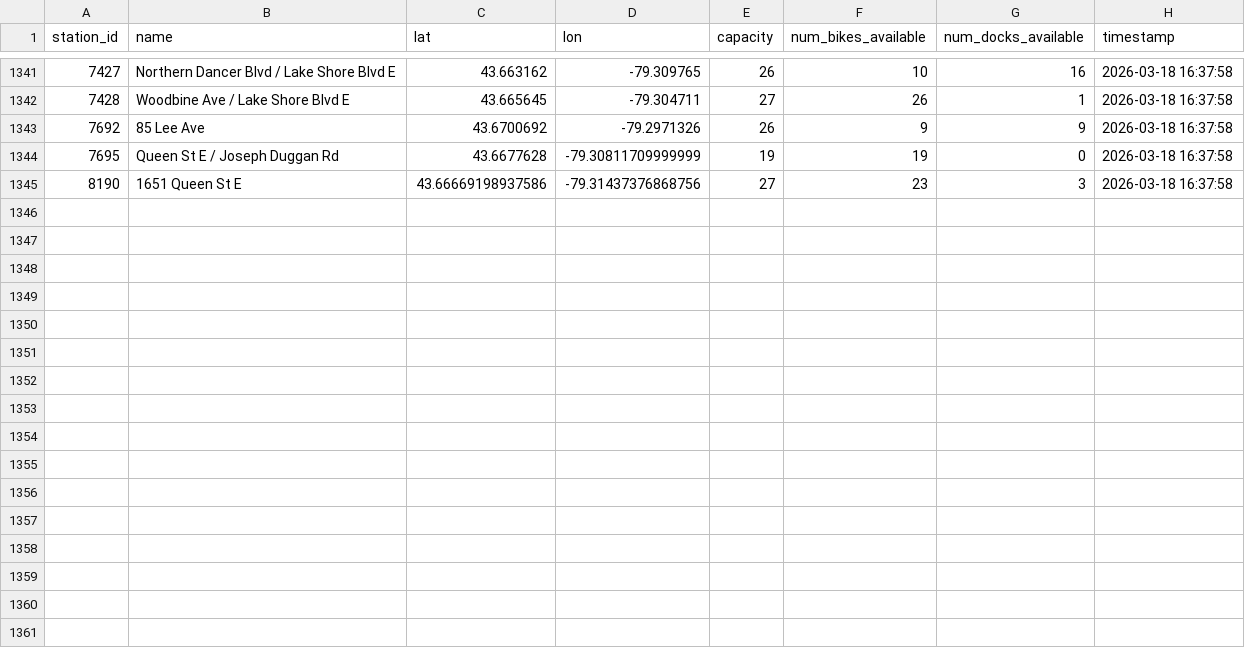
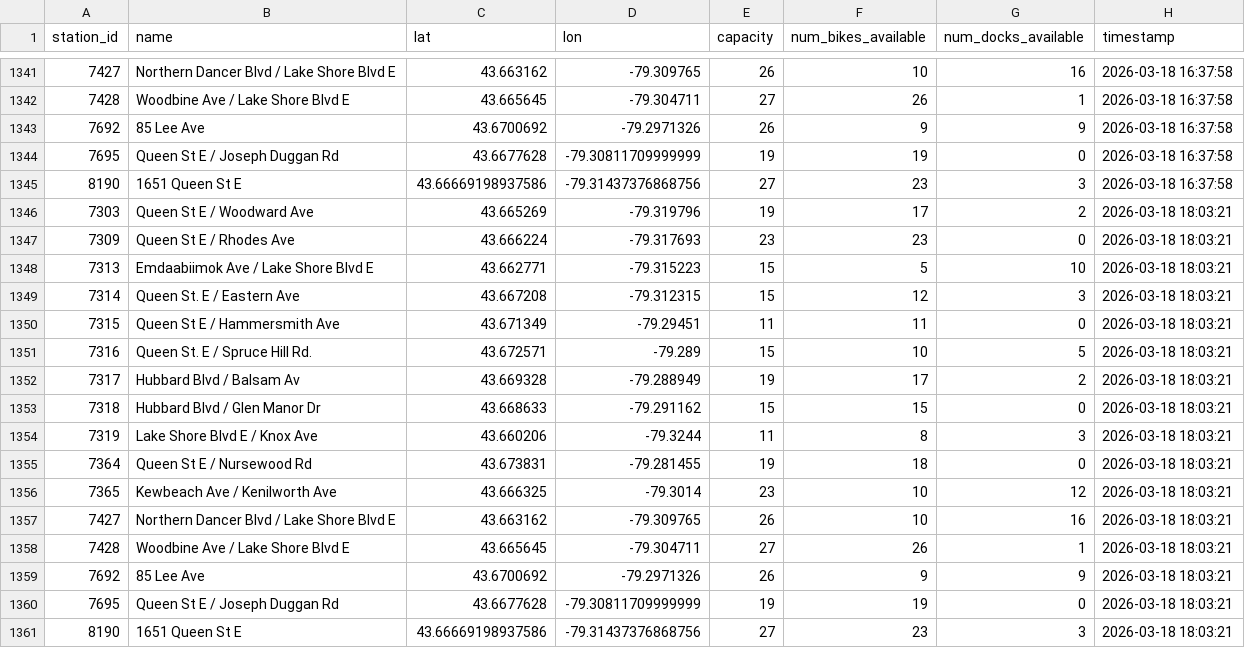
Before and after one commit to arusansurendiran/the-beach-bike-data, a CSV file: beach_bike_data.csv, drawn as a sheet; only a part is shown, gaps mark what is left out.

```diff
--- a/beach_bike_data.csv
+++ b/beach_bike_data.csv
@@ -1345 +1345,17 @@ station_id,name,lat,lon,capacity,num_bikes_available,num_docks_available,timesta
 8190,1651 Queen St E,43.66669198937586,-79.31437376868756,27,23,3,2026-03-18 16:37:58
+7303,Queen St E / Woodward Ave,43.665269,-79.319796,19,17,2,2026-03-18 18:03:21
+7309,Queen St E / Rhodes Ave,43.666224,-79.317693,23,23,0,2026-03-18 18:03:21
+7313,Emdaabiimok Ave / Lake Shore Blvd E,43.662771,-79.315223,15,5,10,2026-03-18 18:03:21
+7314,Queen St. E / Eastern Ave,43.667208,-79.312315,15,12,3,2026-03-18 18:03:21
+7315,Queen St E / Hammersmith Ave,43.671349,-79.29451,11,11,0,2026-03-18 18:03:21
+7316,Queen St. E / Spruce Hill Rd.,43.672571,-79.289,15,10,5,2026-03-18 18:03:21
+7317,Hubbard Blvd / Balsam Av,43.669328,-79.288949,19,17,2,2026-03-18 18:03:21
+7318,Hubbard Blvd / Glen Manor Dr,43.668633,-79.291162,15,15,0,2026-03-18 18:03:21
+7319,Lake Shore Blvd E / Knox Ave,43.660206,-79.3244,11,8,3,2026-03-18 18:03:21
+7364,Queen St E / Nursewood Rd,43.673831,-79.281455,19,18,0,2026-03-18 18:03:21
+7365,Kewbeach Ave / Kenilworth Ave,43.666325,-79.3014,23,10,12,2026-03-18 18:03:21
+7427,Northern Dancer Blvd / Lake Shore Blvd E,43.663162,-79.309765,26,10,16,2026-03-18 18:03:21
+7428,Woodbine Ave / Lake Shore Blvd E,43.665645,-79.304711,27,26,1,2026-03-18 18:03:21
+7692,85 Lee Ave,43.6700692,-79.2971326,26,9,9,2026-03-18 18:03:21
+7695,Queen St E / Joseph Duggan Rd,43.6677628,-79.30811709999999,19,19,0,2026-03-18 18:03:21
+8190,1651 Queen St E,43.66669198937586,-79.31437376868756,27,23,3,2026-03-18 18:03:21
```
